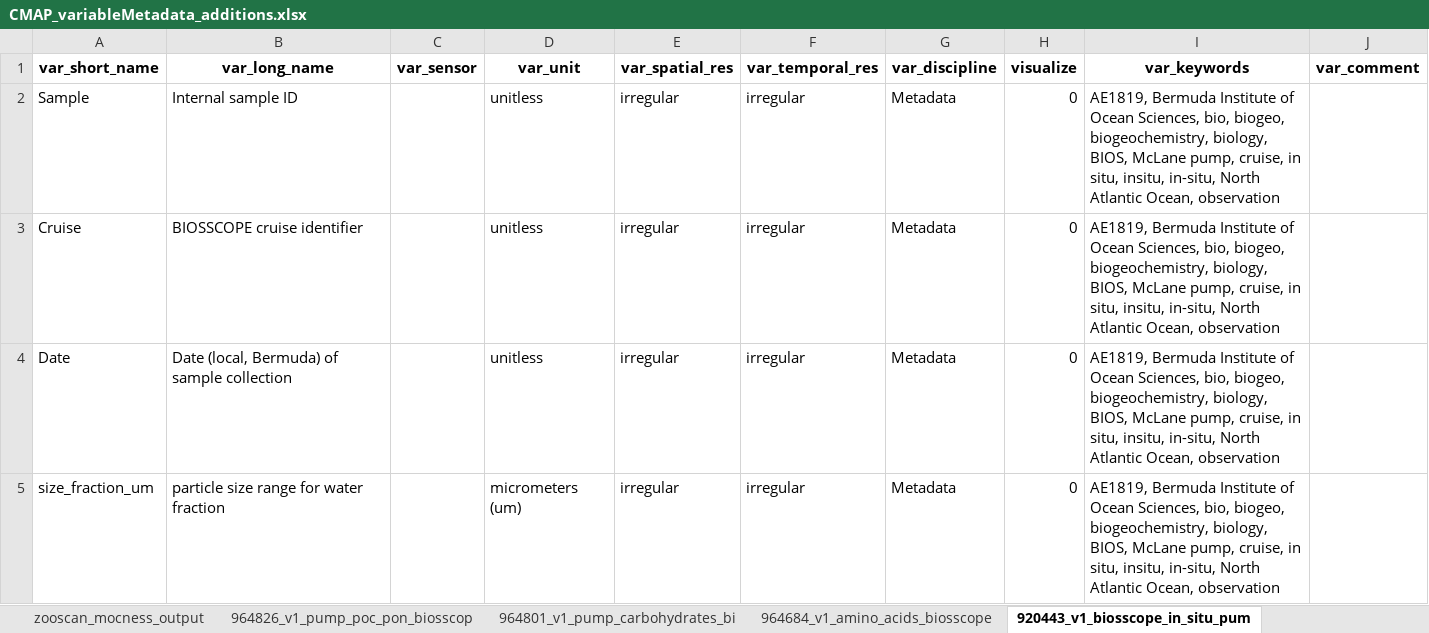
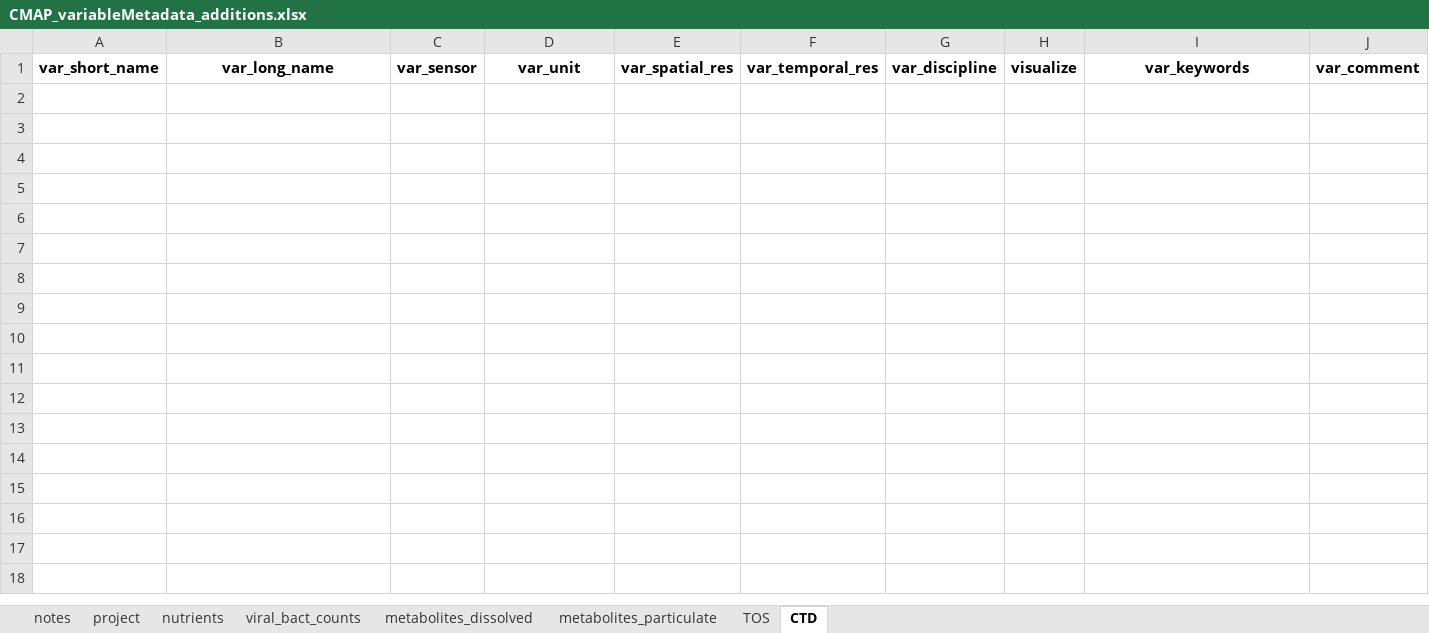
Before and after one commit to redbluewater/DeepDOM, an Excel workbook: CMAP_variableMetadata_additions.xlsx, sheet CTD, drawn as a sheet; only a part is shown; values as stored, in another font and other column widths than the file's, no borders; the diff covers the shown part only; the diff names each change by its address in the sheet, - before the commit and + after, or states it on an @@ line.

```diff
--- a/CMAP_variableMetadata_additions.xlsx (sheet CTD)
+++ b/CMAP_variableMetadata_additions.xlsx (sheet CTD)
-sheet tab: zooscan_mocness_output
+sheet tab: viral_bact_counts
-sheet tab: 964826_v1_pump_poc_pon_biosscop
+sheet tab: metabolites_dissolved
-sheet tab: 964801_v1_pump_carbohydrates_bi
+sheet tab: metabolites_particulate
-sheet tab: 964684_v1_amino_acids_biosscope
+sheet tab: TOS
-sheet tab: 920443_v1_biosscope_in_situ_pum
+sheet tab: CTD
+sheet tab: project
-row 2: Sample | Internal sample ID |  | unitless | irregular | irregular | Metadata | 0 | AE1819, Bermuda Institute of Ocean Sciences, bio, biogeo, biogeochemistry, biology, BIOS, McLane pump, cruise, in situ, insitu, in-situ, North Atlantic Ocean, observation
-row 3: Cruise | BIOSSCOPE cruise identifier |  | unitless | irregular | irregular | Metadata | 0 | AE1819, Bermuda Institute of Ocean Sciences, bio, biogeo, biogeochemistry, biology, BIOS, McLane pump, cruise, in situ, insitu, in-situ, North Atlantic Ocean, observation
-row 4: Date | Date (local, Bermuda) of sample collection |  | unitless | irregular | irregular | Metadata | 0 | AE1819, Bermuda Institute of Ocean Sciences, bio, biogeo, biogeochemistry, biology, BIOS, McLane pump, cruise, in situ, insitu, in-situ, North Atlantic Ocean, observation
-row 5: size_fraction_um | particle size range for water fraction |  | micrometers (um) | irregular | irregular | Metadata | 0 | AE1819, Bermuda Institute of Ocean Sciences, bio, biogeo, biogeochemistry, biology, BIOS, McLane pump, cruise, in situ, insitu, in-situ, North Atlantic Ocean, observation
```
Also changed, not shown: 12 removed rows elsewhere in this sheet, sheet nutrients, sheet TOS, sheet metabolites_particulate, sheet viral_bact_counts, sheet metabolites_dissolved, other sheet tabs, 3 other files.
